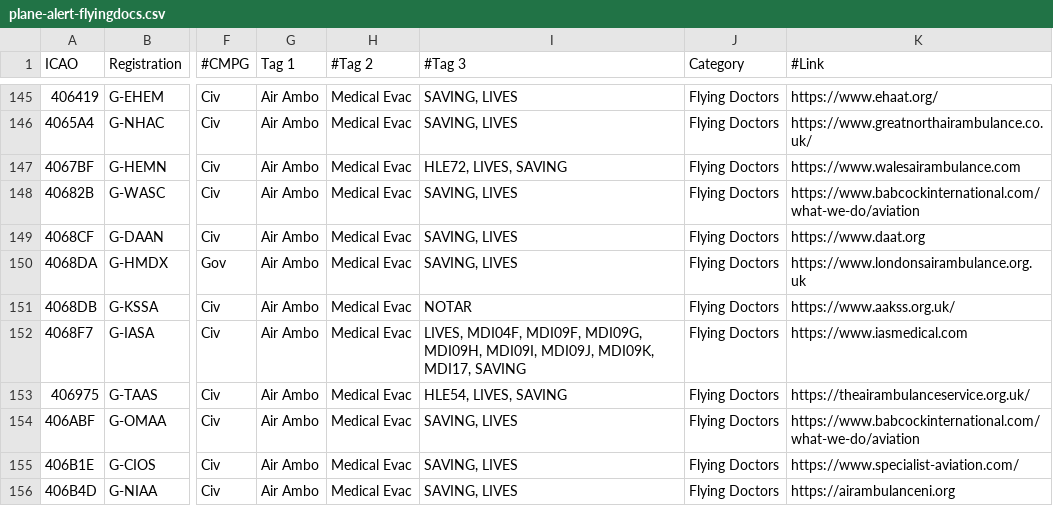
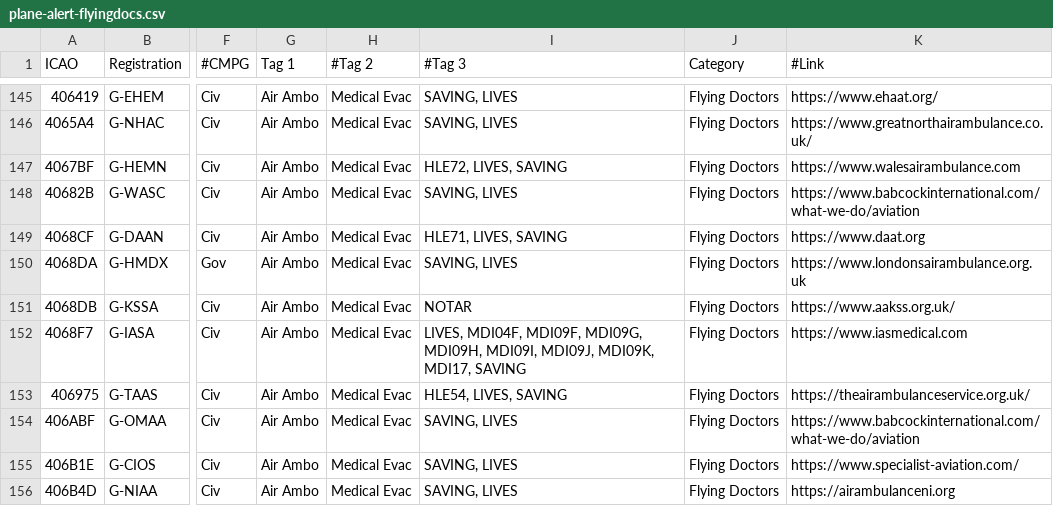
Before and after one commit to djrexishere91/df-adsb-lists, a CSV file: plane-alert-flyingdocs.csv, drawn as a sheet; only a part is shown, gaps mark what is left out; the diff names each change by its address in the sheet, - before the commit and + after, or states it on an @@ line.

```diff
--- a/plane-alert-flyingdocs.csv
+++ b/plane-alert-flyingdocs.csv
-I149 (#Tag 3): SAVING, LIVES
+I149 (#Tag 3): HLE71, LIVES, SAVING
```
Also changed, not shown: 1 other file.
